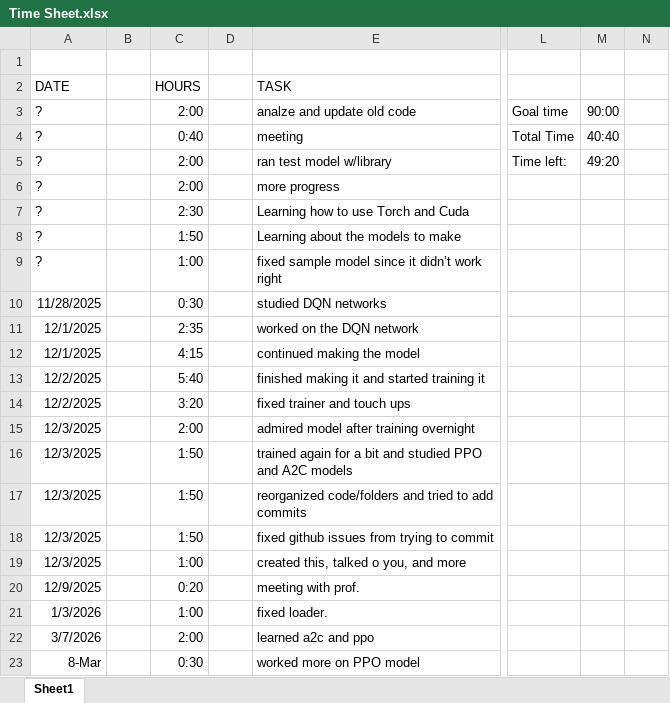
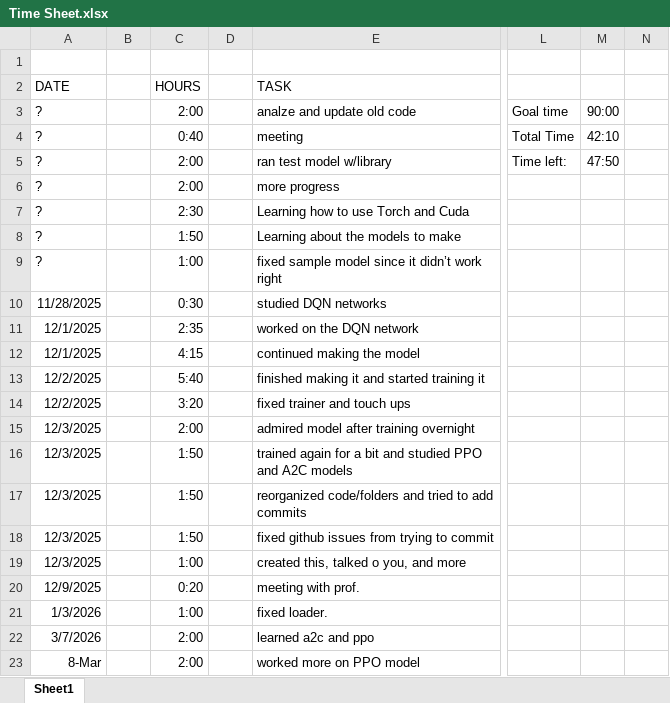
Before and after one commit to ninjagold007/Atari-Models, an Excel workbook: Time Sheet.xlsx, sheet Sheet1, drawn as a sheet; only a part is shown, gaps mark what is left out; values as stored, in another font and other column widths than the file's, no borders; the diff names each change by its address in the sheet, - before the commit and + after, or states it on an @@ line.

Commit message:
added more statistocsamong a few other few things

```diff
--- a/Time Sheet.xlsx (sheet Sheet1)
+++ b/Time Sheet.xlsx (sheet Sheet1)
-M4: 40:40
+M4: 42:10
-M5: 49:20
+M5: 47:50
-C23 (HOURS): 0:30
+C23 (HOURS): 2:00
```
